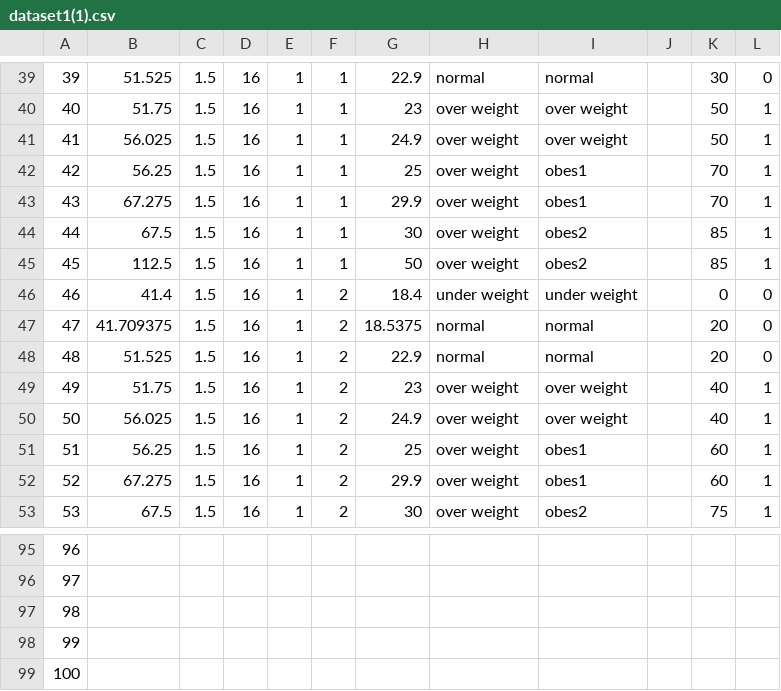
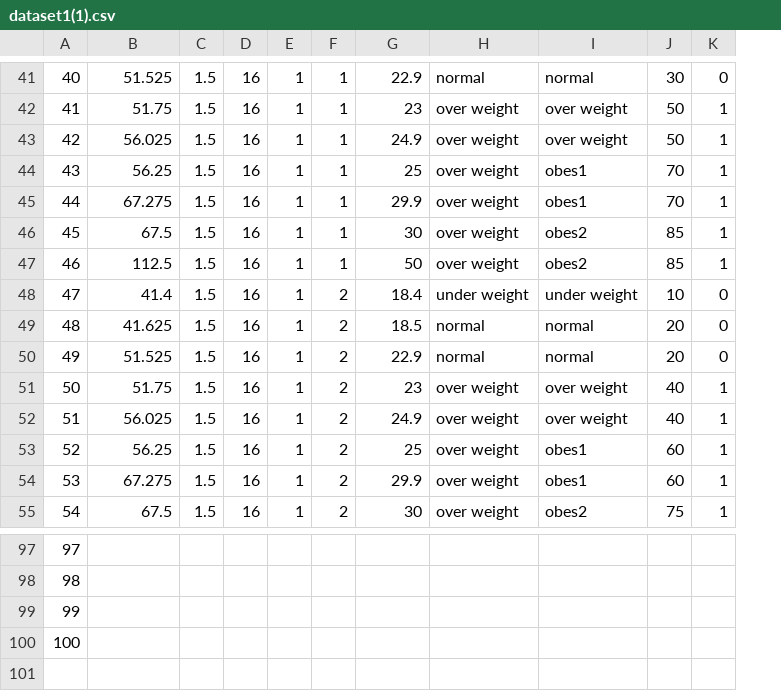
Before and after one commit to RickyReynardo/BIOS_Hackaton, a CSV file: dataset1(1).csv, drawn as a sheet; only a part is shown, gaps mark what is left out; removed rows and columns are numbered as before the commit, all else as after; the diff covers the shown part only; the diff names each change by its address in the sheet, - before the commit and + after, or states it on an @@ line.

```diff
--- a/dataset1(1).csv
+++ b/dataset1(1).csv
-column J, empty
@@ column A renumbered between rows 3 and 100 @@
-J48: 0
+J48: 10
-B49: 41.709375
+B49: 41.625
-G49: 18.5375
+G49: 18.5
-row 99: 100
```
Also changed, not shown: 2 added rows and 16 edited cells elsewhere in this file.
